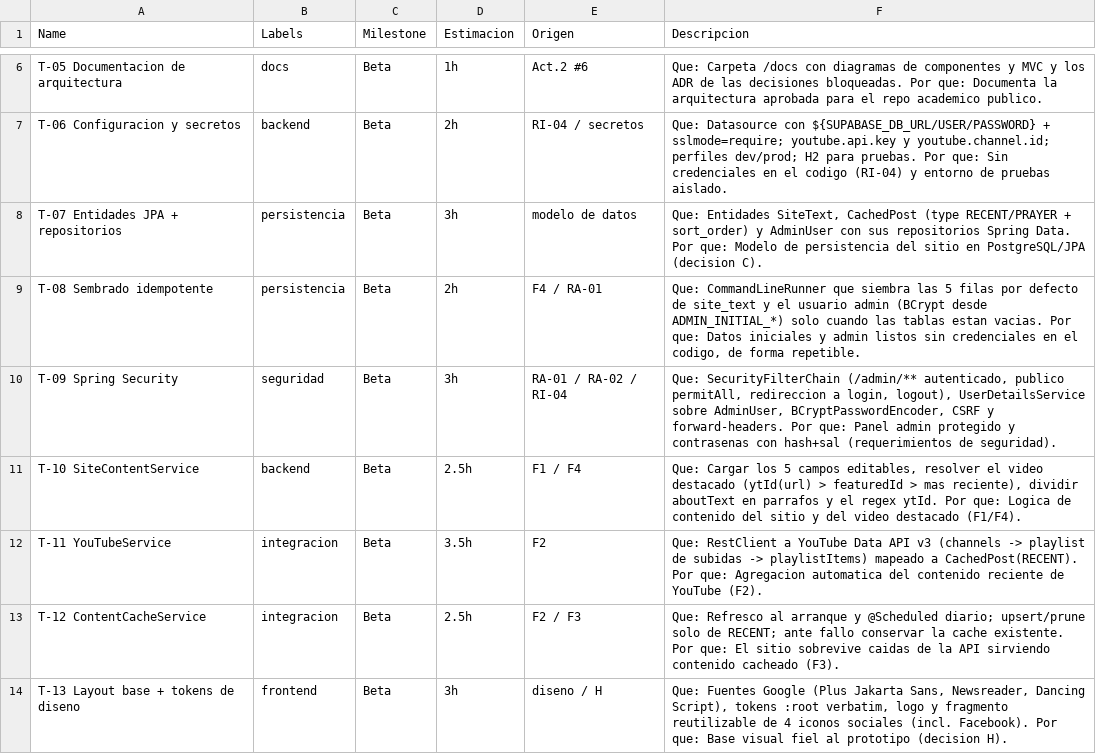
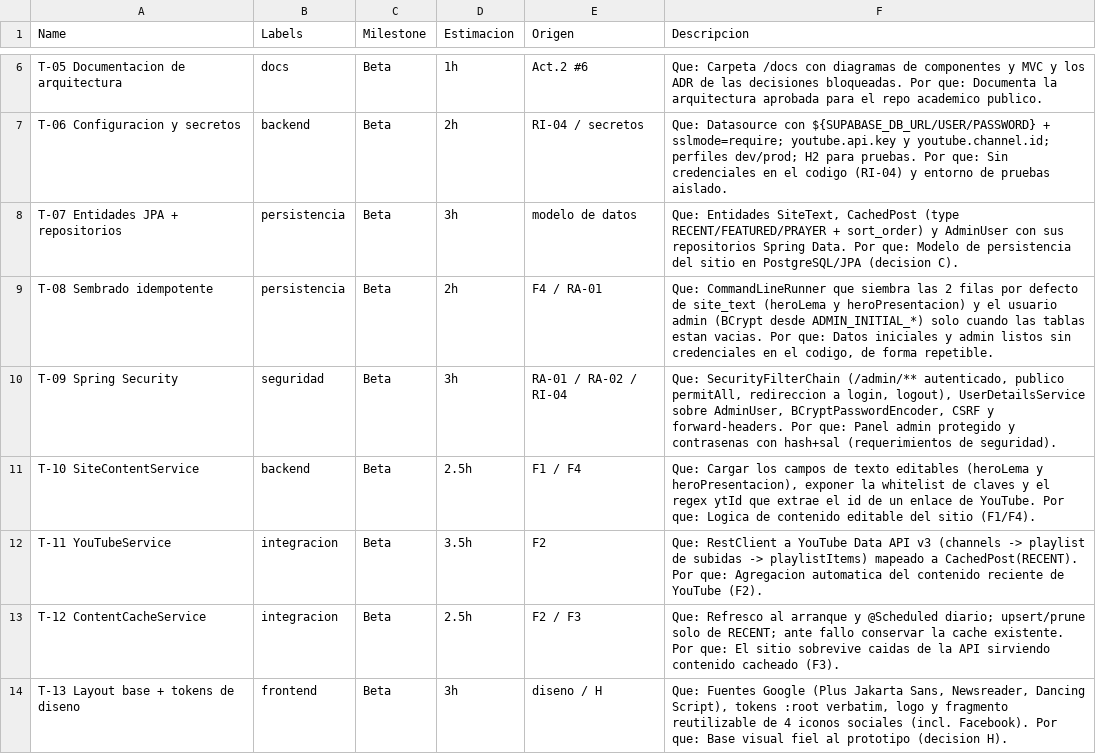
Before and after one commit to backendtrash/una-joven-evangelizando, a CSV file: import/board.csv, drawn as a sheet; only a part is shown, gaps mark what is left out; the diff covers the shown part only.

```diff
--- a/import/board.csv
+++ b/import/board.csv
@@ -7,6 +7,6 @@ T-05 Documentacion de arquitectura,docs,Beta,1h,Act.2 #6,"Que: Carpeta /docs con
 T-06 Configuracion y secretos,backend,Beta,2h,RI-04 / secretos,"Que: Datasource con ${SUPABASE_DB_URL/USER/PASSWORD} + sslmode=require; youtube.api.key y youtube.channel.id; perfiles dev/prod; H2 para pruebas. Por que: Sin credenciales en el codigo (RI-04) y entorno de pruebas aislado."
-T-07 Entidades JPA + repositorios,persistencia,Beta,3h,modelo de datos,"Que: Entidades SiteText, CachedPost (type RECENT/PRAYER + sort_order) y AdminUser con sus repositorios Spring Data. Por que: Modelo de persistencia del sitio en PostgreSQL/JPA (decision C)."
-T-08 Sembrado idempotente,persistencia,Beta,2h,F4 / RA-01,"Que: CommandLineRunner que siembra las 5 filas por defecto de site_text y el usuario admin (BCrypt desde ADMIN_INITIAL_*) solo cuando las tablas estan vacias. Por que: Datos iniciales y admin listos sin credenciales en el codigo, de forma repetible."
+T-07 Entidades JPA + repositorios,persistencia,Beta,3h,modelo de datos,"Que: Entidades SiteText, CachedPost (type RECENT/FEATURED/PRAYER + sort_order) y AdminUser con sus repositorios Spring Data. Por que: Modelo de persistencia del sitio en PostgreSQL/JPA (decision C)."
+T-08 Sembrado idempotente,persistencia,Beta,2h,F4 / RA-01,"Que: CommandLineRunner que siembra las 2 filas por defecto de site_text (heroLema y heroPresentacion) y el usuario admin (BCrypt desde ADMIN_INITIAL_*) solo cuando las tablas estan vacias. Por que: Datos iniciales y admin listos sin credenciales en el codigo, de forma repetible."
 T-09 Spring Security,seguridad,Beta,3h,RA-01 / RA-02 / RI-04,"Que: SecurityFilterChain (/admin/** autenticado, publico permitAll, redireccion a login, logout), UserDetailsService sobre AdminUser, BCryptPasswordEncoder, CSRF y forward-headers. Por que: Panel admin protegido y contrasenas con hash+sal (requerimientos de seguridad)."
-T-10 SiteContentService,backend,Beta,2.5h,F1 / F4,"Que: Cargar los 5 campos editables, resolver el video destacado (ytId(url) > featuredId > mas reciente), dividir aboutText en parrafos y el regex ytId. Por que: Logica de contenido del sitio y del video destacado (F1/F4)."
+T-10 SiteContentService,backend,Beta,2.5h,F1 / F4,"Que: Cargar los campos de texto editables (heroLema y heroPresentacion), exponer la whitelist de claves y el regex ytId que extrae el id de un enlace de YouTube. Por que: Logica de contenido editable del sitio (F1/F4)."
 T-11 YouTubeService,integracion,Beta,3.5h,F2,"Que: RestClient a YouTube Data API v3 (channels -> playlist de subidas -> playlistItems) mapeado a CachedPost(RECENT). Por que: Agregacion automatica del contenido reciente de YouTube (F2)."
```
Also changed, not shown: 7 edited cells elsewhere in this file, 4 other files.
